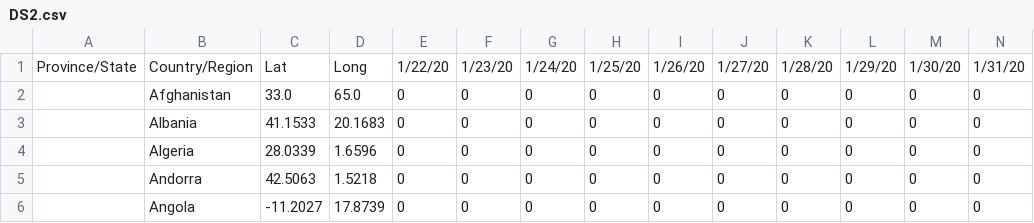
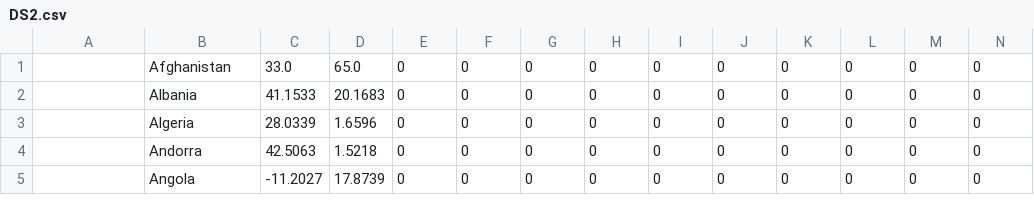
Before and after one commit to fmarino-412/SABD_project1_BallettiMarino, a CSV file: data/DS2.csv, drawn as a sheet; only a part is shown; rows hold the shown columns only; the diff names each change by its address in the sheet, - before the commit and + after, or states it on an @@ line.

```diff
--- a/data/DS2.csv
+++ b/data/DS2.csv
-row 1: Province/State | Country/Region | Lat | Long | 1/22/20 | 1/23/20 | 1/24/20 | 1/25/20 | 1/26/20 | 1/27/20 | 1/28/20 | 1/29/20 | 1/30/20 | 1/31/20
```
Also changed, not shown: 2 other files.
